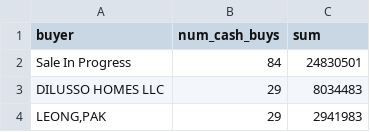
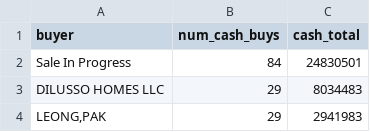
Before and after one commit to gordonje/multco_prop_sales, a CSV file: output/cash_buyers.csv, drawn as a sheet; only a part is shown.

Commit message:
Changed sum column names, re-did output.

```diff
--- a/output/cash_buyers.csv
+++ b/output/cash_buyers.csv
@@ -1,2 +1,2 @@
-buyer,num_cash_buys,sum
+buyer,num_cash_buys,cash_total
 Sale In Progress,84,24830501
```
Also changed, not shown: output/cash_sellers.csv, 1 other file.
